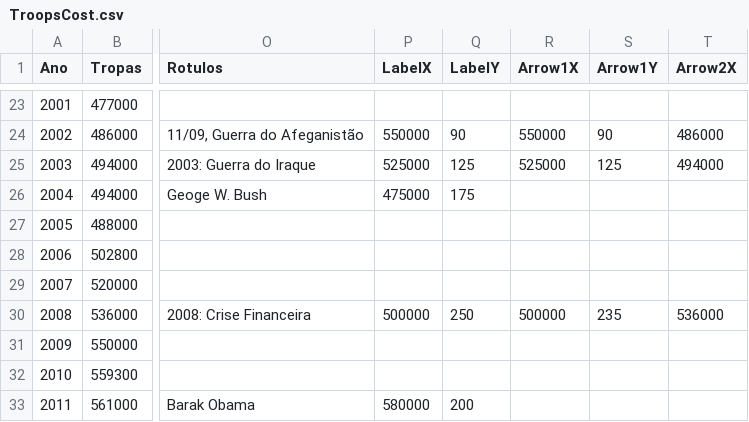
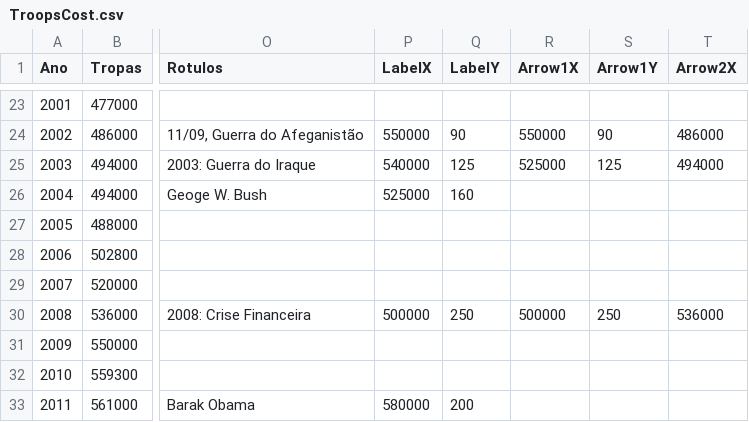
Before and after one commit to wisevis/dados-cursos, a CSV file: TroopsCost.csv, drawn as a sheet; only a part is shown, gaps mark what is left out; the diff names each change by its address in the sheet, - before the commit and + after, or states it on an @@ line.

Commit message:
Add files via upload

```diff
--- a/TroopsCost.csv
+++ b/TroopsCost.csv
-P25 (LabelX): 525000
+P25 (LabelX): 540000
-P26 (LabelX): 475000
+P26 (LabelX): 525000
-Q26 (LabelY): 175
+Q26 (LabelY): 160
-S30 (Arrow1Y): 235
+S30 (Arrow1Y): 250
```
